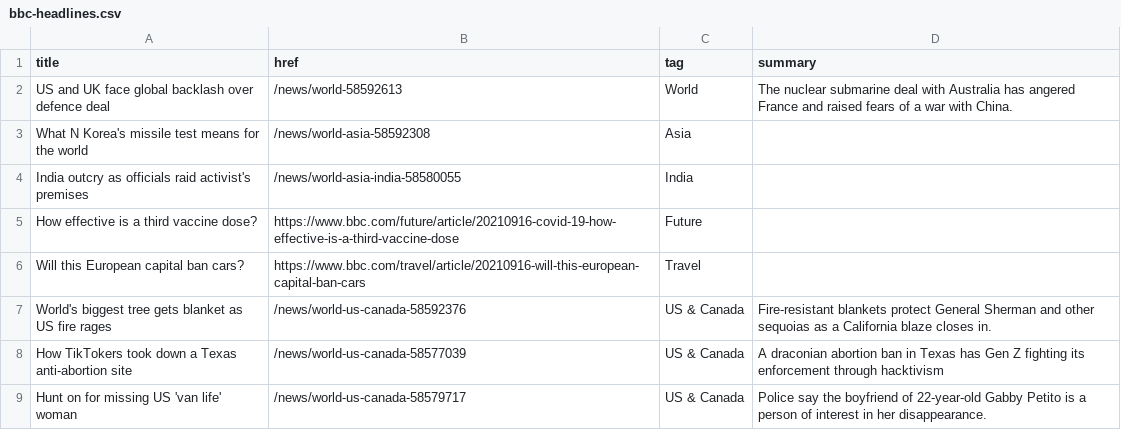
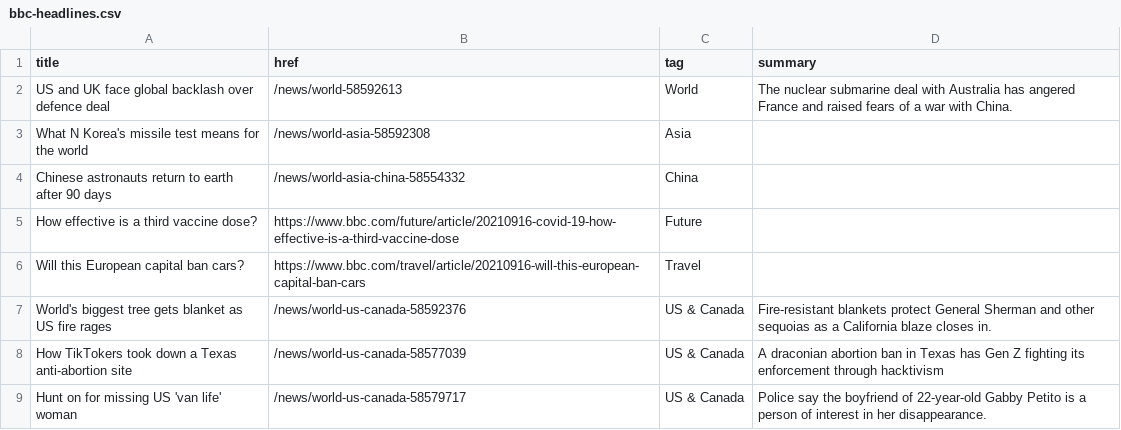
Before and after one commit to jsoma/autoscraper-history, a CSV file: bbc-headlines.csv, drawn as a sheet; only a part is shown.

```diff
--- a/bbc-headlines.csv
+++ b/bbc-headlines.csv
@@ -3,3 +3,3 @@ US and UK face global backlash over defence deal,/news/world-58592613,World,The
 What N Korea's missile test means for the world,/news/world-asia-58592308,Asia,
-India outcry as officials raid activist's premises,/news/world-asia-india-58580055,India,
+Chinese astronauts return to earth after 90 days,/news/world-asia-china-58554332,China,
 How effective is a third vaccine dose?,https://www.bbc.com/future/article/20210916-covid-19-how-effective-is-a-third-vaccine-dose,Future,
```
